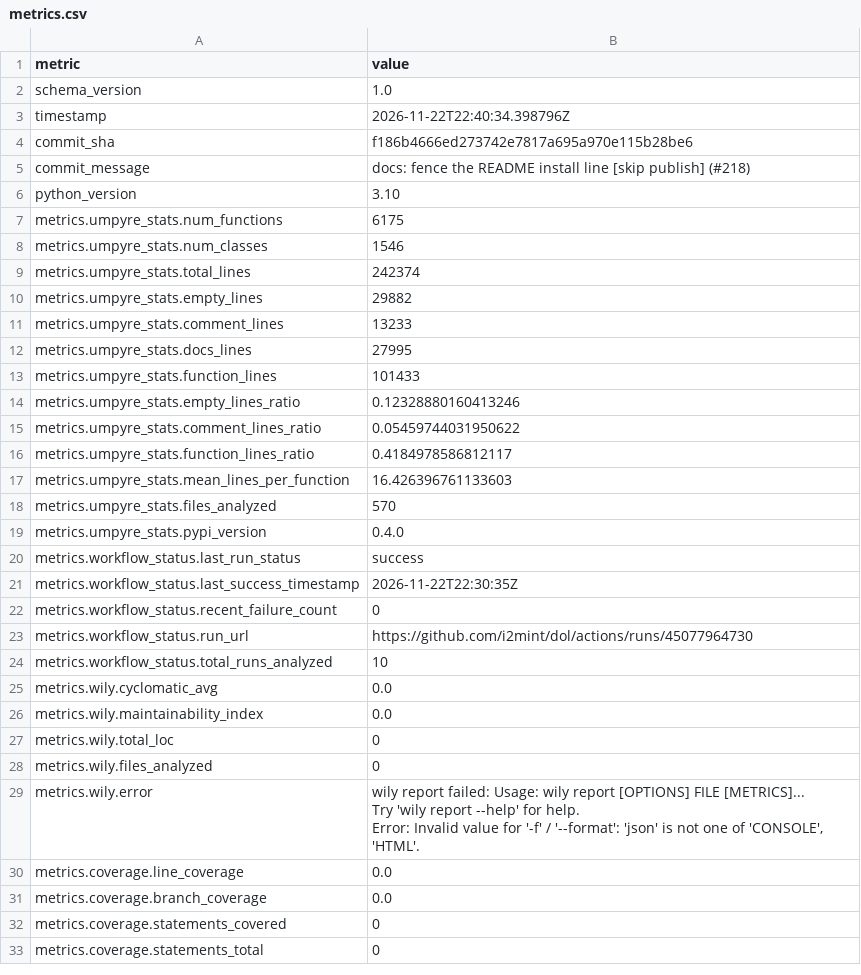
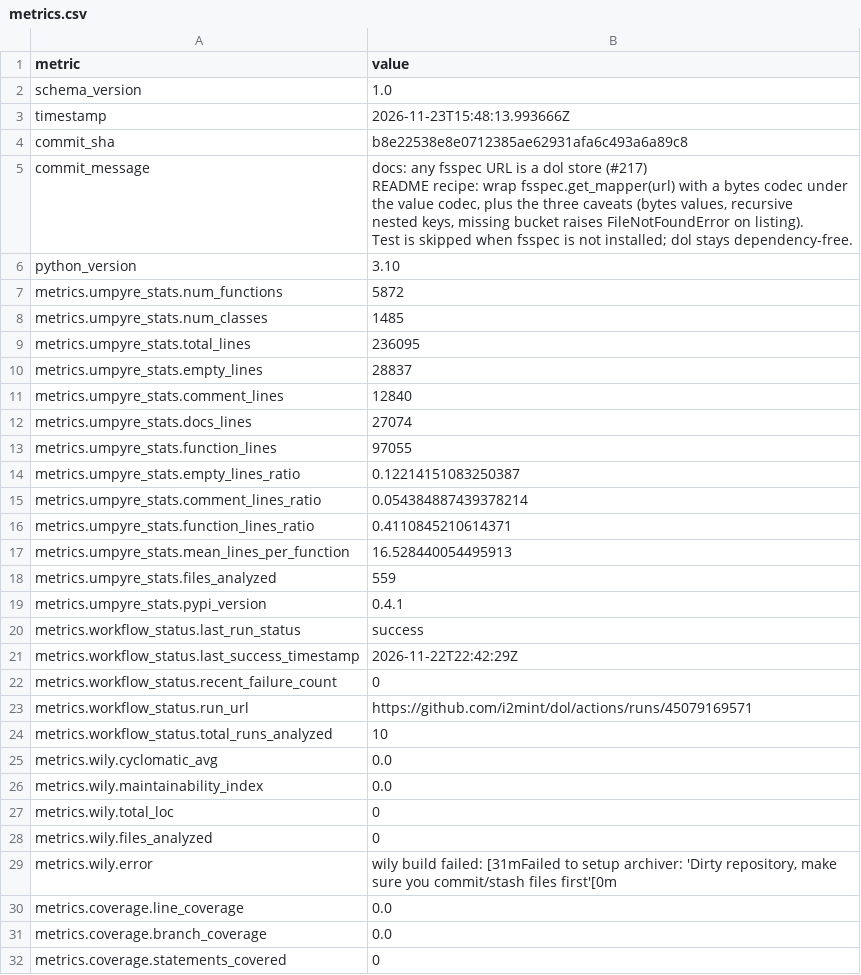
Before and after one commit to i2mint/dol, a CSV file: metrics.csv, drawn as a sheet; only a part is shown; the shorter side is filled out with more unchanged rows; ↵ is a line break in a cell; the diff covers the shown part only; the diff names each change by its address in the sheet, - before the commit and + after, or states it on an @@ line.

Commit message:
Update metrics for b8e2253

```diff
--- a/metrics.csv
+++ b/metrics.csv
-B3 (value): 2026-11-22T22:40:34.398796Z
+B3 (value): 2026-11-23T15:48:13.993666Z
-B4 (value): f186b4666ed273742e7817a695a970e115b28be6
+B4 (value): b8e22538e8e0712385ae62931afa6c493a6a89c8
-B5 (value): docs: fence the README install line [skip publish] (#218)
+B5 (value): docs: any fsspec URL is a dol store (#217) ↵ README recipe: wrap fsspec.get_mapper(url) with a bytes codec under ↵ the value codec, plus the three caveats (bytes values, recursive ↵ nested keys, missing bucket raises FileNotFoundError on listing). ↵ Test is skipped when fsspec is not installed; dol stays dependency-free.
-B7 (value): 6175
+B7 (value): 5872
-B8 (value): 1546
+B8 (value): 1485
-B9 (value): 242374
+B9 (value): 236095
-B10 (value): 29882
+B10 (value): 28837
-B11 (value): 13233
+B11 (value): 12840
-B12 (value): 27995
+B12 (value): 27074
-B13 (value): 101433
+B13 (value): 97055
-B14 (value): 0.12328880160413246
+B14 (value): 0.12214151083250387
-B15 (value): 0.05459744031950622
+B15 (value): 0.054384887439378214
-B16 (value): 0.4184978586812117
+B16 (value): 0.4110845210614371
-B17 (value): 16.426396761133603
+B17 (value): 16.528440054495913
-B18 (value): 570
+B18 (value): 559
-B19 (value): 0.4.0
+B19 (value): 0.4.1
-B21 (value): 2026-11-22T22:30:35Z
+B21 (value): 2026-11-22T22:42:29Z
-B23 (value): https://github.com/i2mint/dol/actions/runs/45077964730
+B23 (value): https://github.com/i2mint/dol/actions/runs/45079169571
-B29 (value): wily report failed: Usage: wily report [OPTIONS] FILE [METRICS]... ↵ Try 'wily report --help' for help. ↵ Error: Invalid value for '-f' / '--format': 'json' is not one of 'CONSOLE', 'HTML'.
+B29 (value): wily build failed: [31mFailed to setup archiver: 'Dirty repository, make sure you commit/stash files first'[0m
```
Also changed, not shown: 1 edited cell elsewhere in this file, 2 other files.
